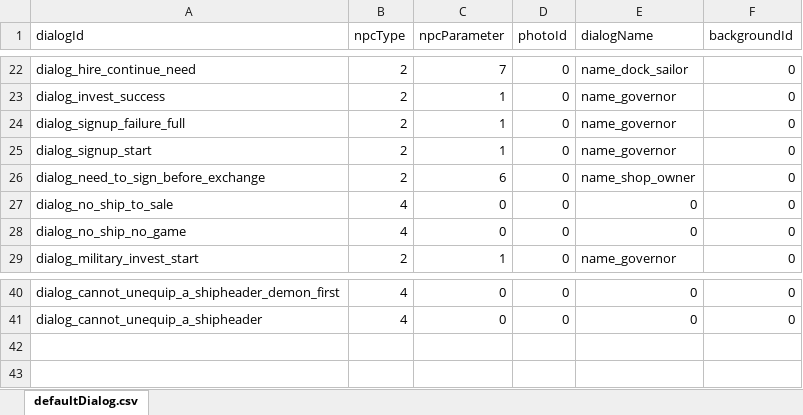
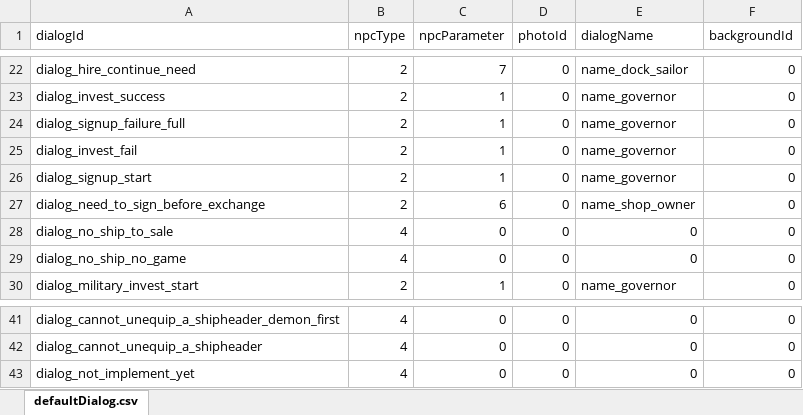
Before and after one commit to Flyraibow/SalingGame, an Excel workbook: DataSource/excel/defaultDialog.xlsx, sheet defaultDialog.csv, drawn as a sheet; only a part is shown, gaps mark what is left out; values as stored, in another font and other column widths than the file's, no borders; the diff names each change by its address in the sheet, - before the commit and + after, or states it on an @@ line.

```diff
--- a/DataSource/excel/defaultDialog.xlsx (sheet defaultDialog.csv)
+++ b/DataSource/excel/defaultDialog.xlsx (sheet defaultDialog.csv)
+row 25: dialog_invest_fail | 2 | 1 | 0 | name_governor | 0
+row 43: dialog_not_implement_yet | 4 | 0 | 0 | 0 | 0
```
Also changed, not shown: DataSource/excel/condition.xlsx, DataSource/excel/eventAction.xlsx, 29 other files.
